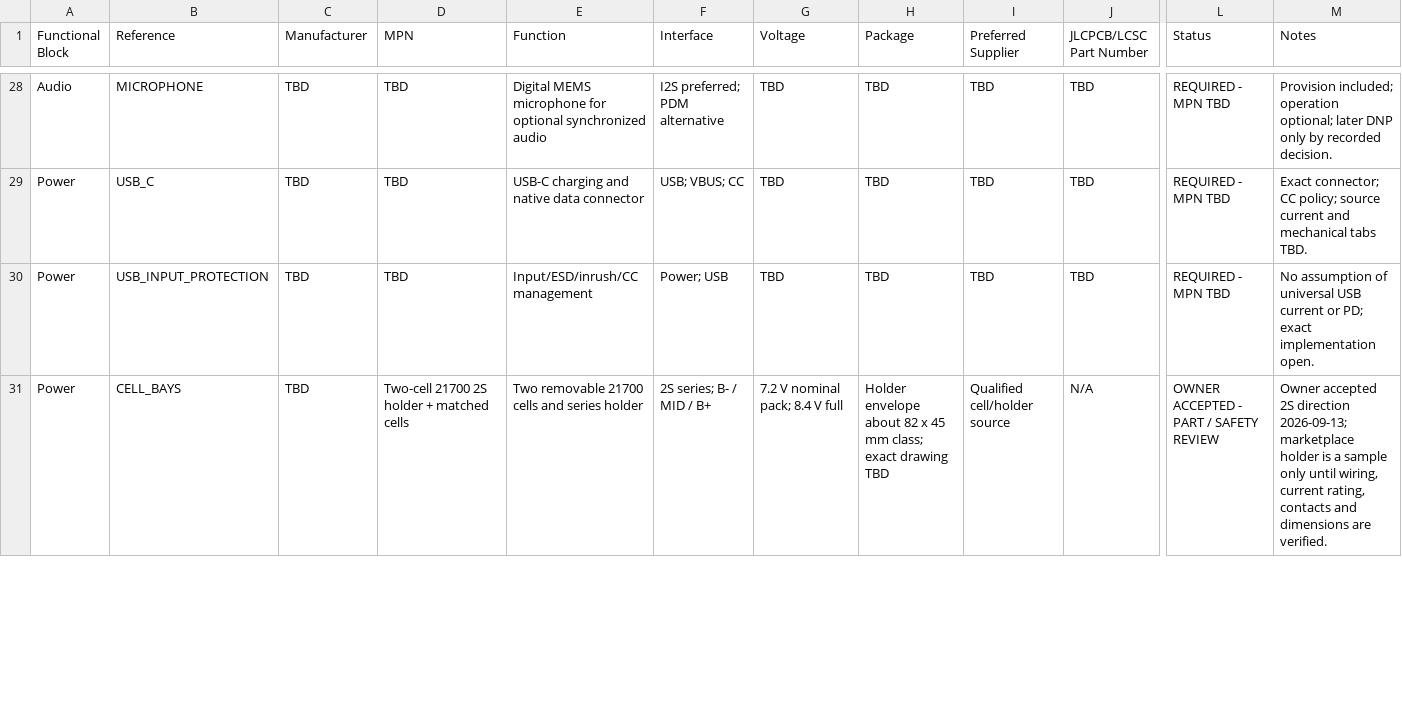
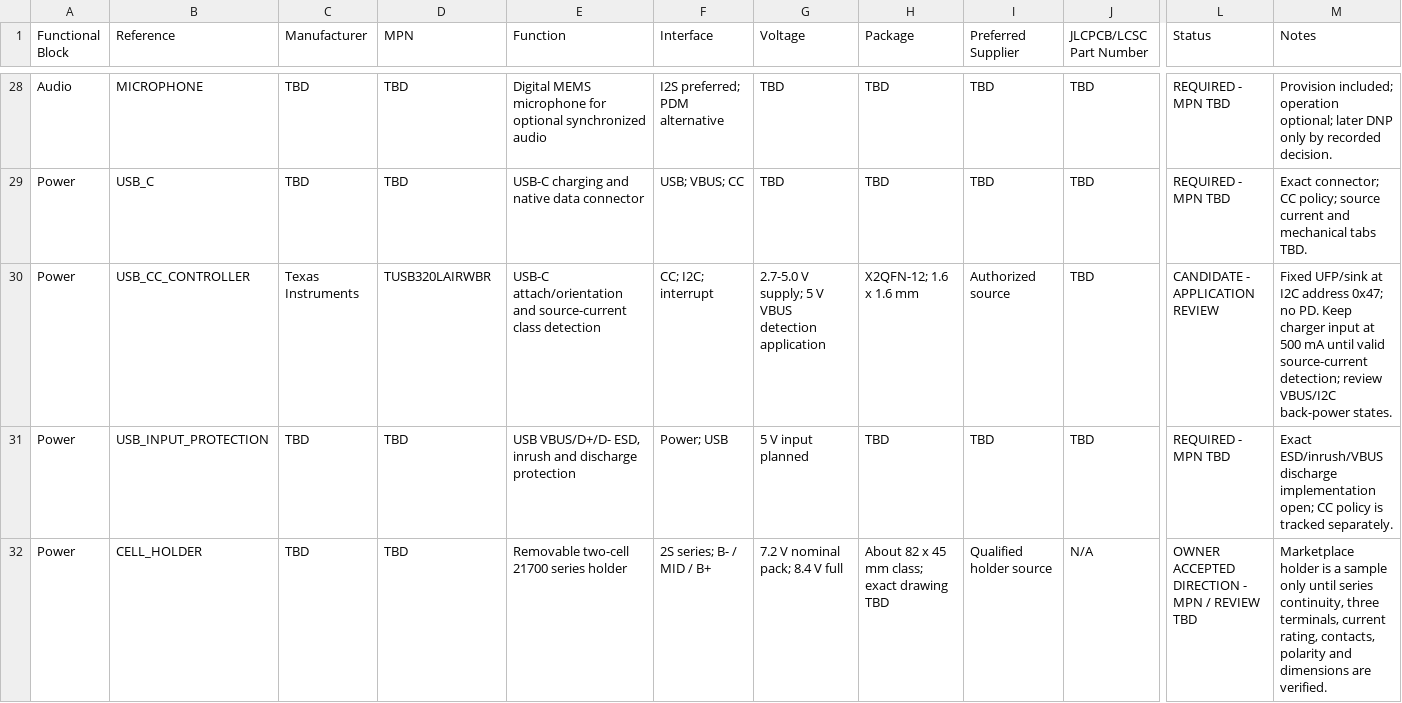
Before and after one commit to pantojinho/StratosCore, a CSV file: bom/preliminary_bom.csv, drawn as a sheet; only a part is shown, gaps mark what is left out; addresses are those after the commit; rows hold the shown columns only; the diff covers the shown part only; the diff names each change by its address in the sheet, - before the commit and + after, or states it on an @@ line.

Commit message:
docs: narrow removable 2S power architecture

```diff
--- a/bom/preliminary_bom.csv
+++ b/bom/preliminary_bom.csv
+row 30: Power | USB_CC_CONTROLLER | Texas Instruments | TUSB320LAIRWBR | USB-C attach/orientation and source-current class detection | CC; I2C; interrupt | 2.7-5.0 V supply; 5 V VBUS detection application | X2QFN-12; 1.6 x 1.6 mm | Authorized source | TBD | CANDIDATE - APPLICATION REVIEW | Fixed UFP/sink at I2C address 0x47; no PD. Keep charger input at 500 mA until valid source-current detection; review VBUS/I2C back-power states.
-E31 (Function): Input/ESD/inrush/CC management
+E31 (Function): USB VBUS/D+/D- ESD, inrush and discharge protection
-G31 (Voltage): TBD
+G31 (Voltage): 5 V input planned
-M31 (Notes): No assumption of universal USB current or PD; exact implementation open.
+M31 (Notes): Exact ESD/inrush/VBUS discharge implementation open; CC policy is tracked separately.
-B32 (Reference): CELL_BAYS
+B32 (Reference): CELL_HOLDER
-D32 (MPN): Two-cell 21700 2S holder + matched cells
+D32 (MPN): TBD
-E32 (Function): Two removable 21700 cells and series holder
+E32 (Function): Removable two-cell 21700 series holder
-H32 (Package): Holder envelope about 82 x…
+H32 (Package): About 82 x…
-I32 (Preferred Supplier): Qualified cell/holder source
+I32 (Preferred Supplier): Qualified holder source
-L32 (Status): OWNER ACCEPTED - PART / SAFETY REVIEW
+L32 (Status): OWNER ACCEPTED DIRECTION - MPN / REVIEW TBD
-M32 (Notes): Owner accepted 2S direction 2026-09-13; marketplace holder is a sample only until wiring, current rating, contacts and dimensions…
+M32 (Notes): Marketplace holder is a sample only until series continuity, three terminals, current rating, contacts, polarity and dimensions…
```
Also changed, not shown: 1 added row and 11 edited cells elsewhere in this file, 10 other files.
